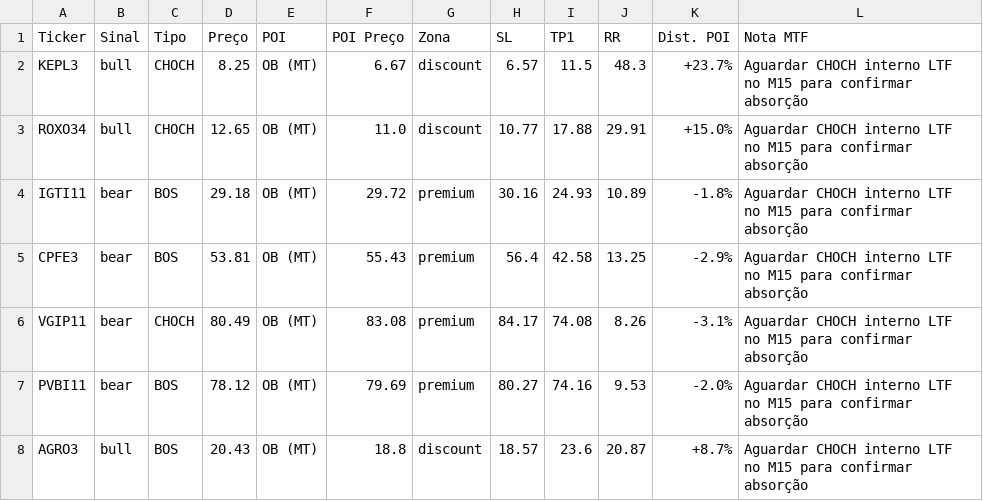
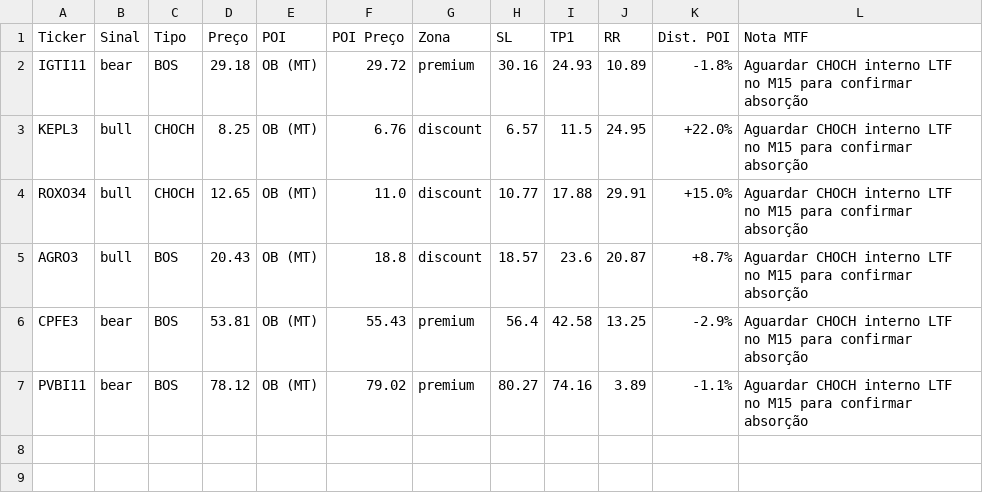
Before and after one commit to julianimmj/SMC-v3.0, a CSV file: latest_scan.csv, drawn as a sheet.

```diff
--- a/latest_scan.csv
+++ b/latest_scan.csv
@@ -1,8 +1,7 @@
 Ticker,Sinal,Tipo,Preço,POI,POI Preço,Zona,SL,TP1,RR,Dist. POI,Nota MTF
-KEPL3,bull,CHOCH,8.25,OB (MT),6.67,discount,6.57,11.5,48.3,+23.7%,Aguardar CHOCH interno LTF no M15 para confirmar absorção
+IGTI11,bear,BOS,29.18,OB (MT),29.72,premium,30.16,24.93,10.89,-1.8%,Aguardar CHOCH interno LTF no M15 para confirmar absorção
+KEPL3,bull,CHOCH,8.25,OB (MT),6.76,discount,6.57,11.5,24.95,+22.0%,Aguardar CHOCH interno LTF no M15 para confirmar absorção
 ROXO34,bull,CHOCH,12.65,OB (MT),11.0,discount,10.77,17.88,29.91,+15.0%,Aguardar CHOCH interno LTF no M15 para confirmar absorção
-IGTI11,bear,BOS,29.18,OB (MT),29.72,premium,30.16,24.93,10.89,-1.8%,Aguardar CHOCH interno LTF no M15 para confirmar absorção
+AGRO3,bull,BOS,20.43,OB (MT),18.8,discount,18.57,23.6,20.87,+8.7%,Aguardar CHOCH interno LTF no M15 para confirmar absorção
 CPFE3,bear,BOS,53.81,OB (MT),55.43,premium,56.4,42.58,13.25,-2.9%,Aguardar CHOCH interno LTF no M15 para confirmar absorção
-VGIP11,bear,CHOCH,80.49,OB (MT),83.08,premium,84.17,74.08,8.26,-3.1%,Aguardar CHOCH interno LTF no M15 para confirmar absorção
-PVBI11,bear,BOS,78.12,OB (MT),79.69,premium,80.27,74.16,9.53,-2.0%,Aguardar CHOCH interno LTF no M15 para confirmar absorção
-AGRO3,bull,BOS,20.43,OB (MT),18.8,discount,18.57,23.6,20.87,+8.7%,Aguardar CHOCH interno LTF no M15 para confirmar absorção
+PVBI11,bear,BOS,78.12,OB (MT),79.02,premium,80.27,74.16,3.89,-1.1%,Aguardar CHOCH interno LTF no M15 para confirmar absorção
```
Also changed, not shown: 1 other file.
